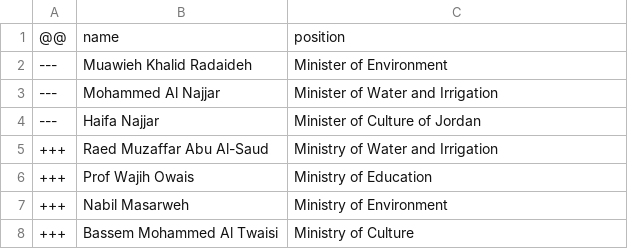
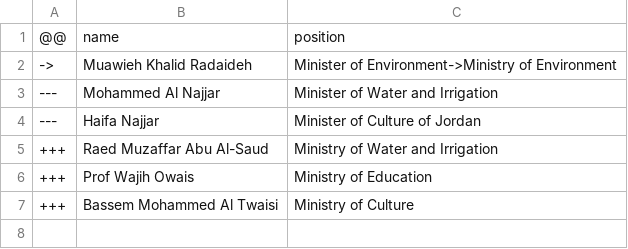
Before and after one commit to every-politician-scrapers/jordan-ministers, a CSV file: data/diff.csv, drawn as a sheet.

```diff
--- a/data/diff.csv
+++ b/data/diff.csv
@@ -1,3 +1,3 @@
 @@,name,position
----,Muawieh Khalid Radaideh,Minister of Environment
+->,Muawieh Khalid Radaideh,Minister of Environment->Ministry of Environment
 ---,Mohammed Al Najjar,Minister of Water and Irrigation
@@ -6,3 +6,2 @@
 +++,Prof Wajih Owais,Ministry of Education
-+++,Nabil Masarweh,Ministry of Environment
 +++,Bassem Mohammed Al Twaisi,Ministry of Culture
```
Also changed, not shown: data/official.csv.
